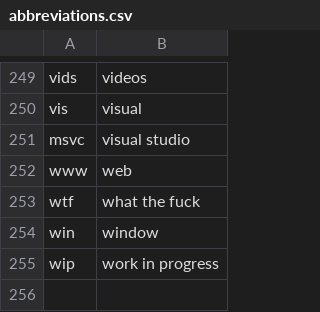
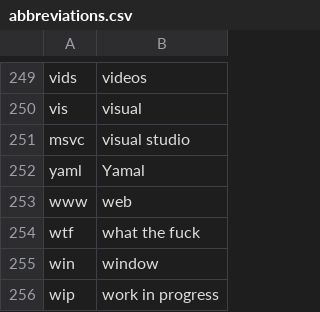
Before and after one commit to nriley/talon_community, a CSV file: settings/abbreviations.csv, drawn as a sheet; only a part is shown, gaps mark what is left out.

Commit message:
Abbreviation for YAML.

```diff
--- a/settings/abbreviations.csv
+++ b/settings/abbreviations.csv
@@ -251,2 +251,3 @@ vis,visual
 msvc,visual studio
+yaml,Yamal
 www,web
```
